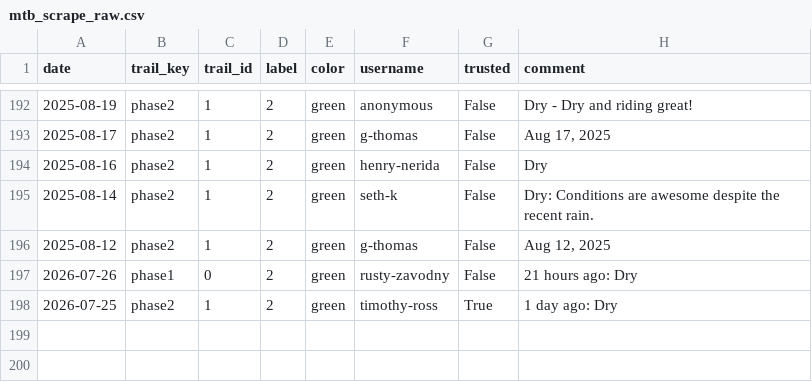
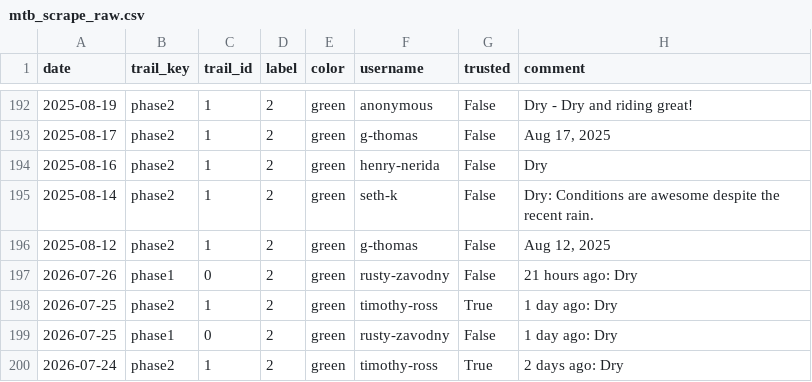
Before and after one commit to goliatham/mtb-trail-conditions-predictor, a CSV file: data/mtb_scrape_raw.csv, drawn as a sheet; only a part is shown, gaps mark what is left out; the diff names each change by its address in the sheet, - before the commit and + after, or states it on an @@ line.

```diff
--- a/data/mtb_scrape_raw.csv
+++ b/data/mtb_scrape_raw.csv
+row 199: 2026-07-25 | phase1 | 0 | 2 | green | rusty-zavodny | False | 1 day ago: Dry
+row 200: 2026-07-24 | phase2 | 1 | 2 | green | timothy-ross | True | 2 days ago: Dry
```
Also changed, not shown: 2 other files.
